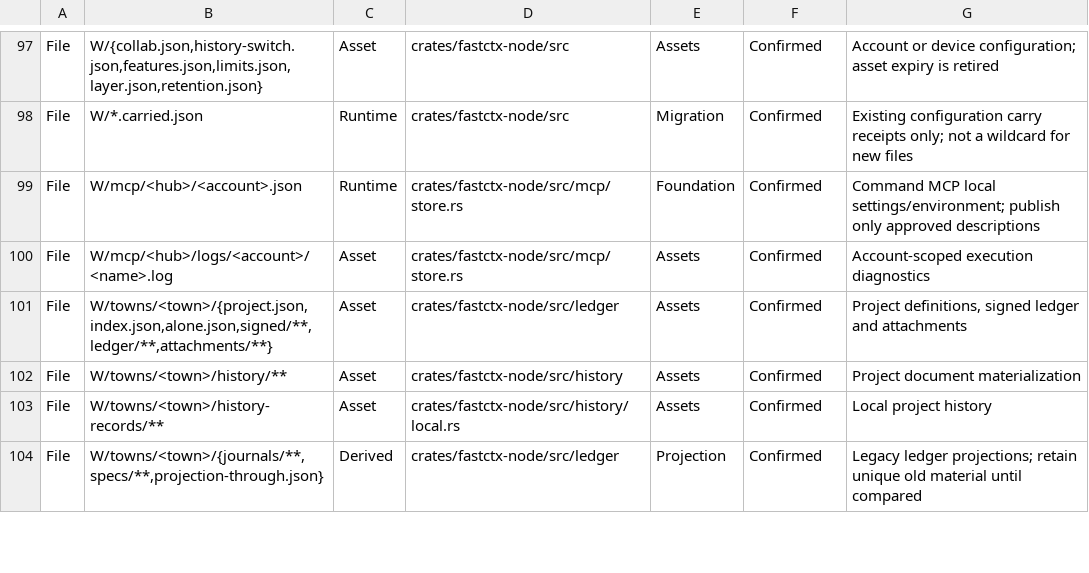
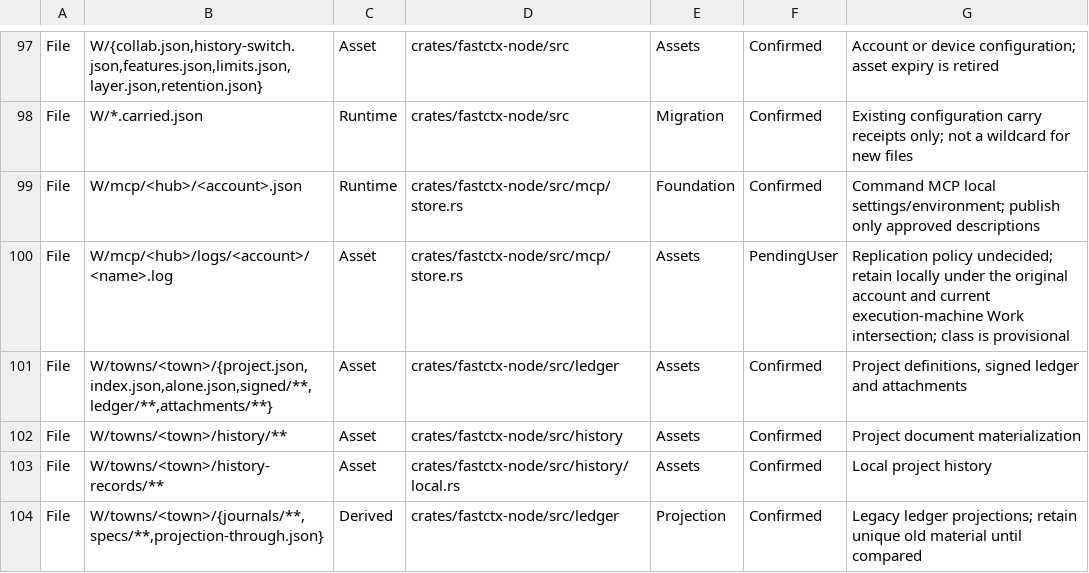
Before and after one commit to yc-duan/fastctx, a TSV file: crates/fastctx-sync/src/registry/legacy_files.tsv, drawn as a sheet; only a part is shown, gaps mark what is left out; the diff covers the shown part only.

Commit message:
Correct migration classifications without expanding legacy locations
Classify cached directory snapshots as derived data, device notification
receipts as runtime state, and lastSeen as a device preference rather than an
account read cursor. Keep rejected delivery originals local and preserve any
unique proven user content for separate asset import. MCP log replication is
PendingUser, with its prior class explicitly provisional.

Route connection history to machine.connection and sentinel completion/evidence
to conversation.sentinel-run's asset handler. Kind registration and provenance
ports are a separate follow-up; this changes no existing reader or cleanup.

The inventory evidence gate still verifies exactly 567 legacy locations and
46 shadow tables. Selectors, source ownership and frozen baselines are unchanged.

```diff
--- a/crates/fastctx-sync/src/registry/legacy_files.tsv
+++ b/crates/fastctx-sync/src/registry/legacy_files.tsv
@@ -99,3 +99,3 @@ File	W/*.carried.json	Runtime	crates/fastctx-node/src	Migration	Confirmed	Existi
 File	W/mcp/<hub>/<account>.json	Runtime	crates/fastctx-node/src/mcp/store.rs	Foundation	Confirmed	Command MCP local settings/environment; publish only approved descriptions
-File	W/mcp/<hub>/logs/<account>/<name>.log	Asset	crates/fastctx-node/src/mcp/store.rs	Assets	Confirmed	Account-scoped execution diagnostics
+File	W/mcp/<hub>/logs/<account>/<name>.log	Asset	crates/fastctx-node/src/mcp/store.rs	Assets	PendingUser	Replication policy undecided; retain locally under the original account and current execution-machine Work intersection; class is provisional
 File	W/towns/<town>/{project.json,index.json,alone.json,signed/**,ledger/**,attachments/**}	Asset	crates/fastctx-node/src/ledger	Assets	Confirmed	Project definitions, signed ledger and attachments
```
Also changed, not shown: 13 edited cells elsewhere in this file, crates/fastctx-sync/src/registry/legacy_browser.tsv.
